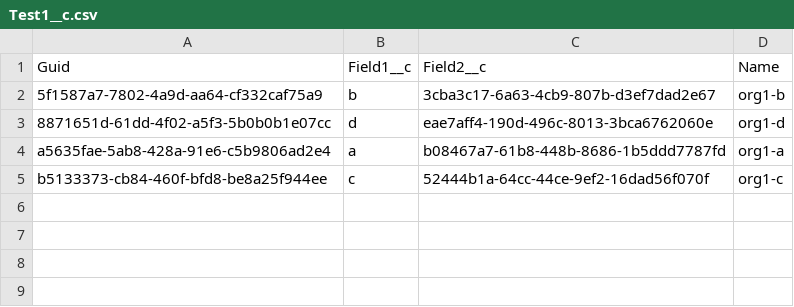
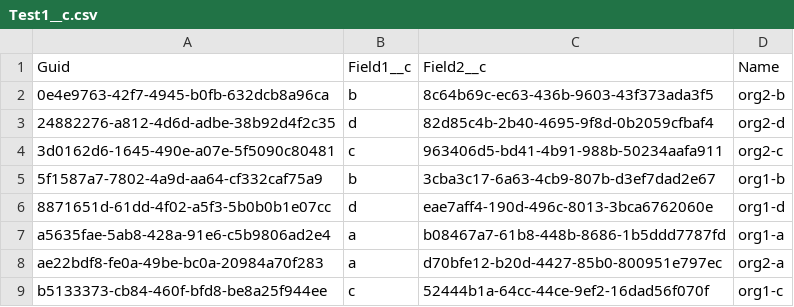
Before and after one commit to wclapier/release-test, a CSV file: Test1__c.csv, drawn as a sheet.

```diff
--- a/Test1__c.csv
+++ b/Test1__c.csv
@@ -1,2 +1,5 @@
 "Guid","Field1__c","Field2__c","Name"
+0e4e9763-42f7-4945-b0fb-632dcb8a96ca,b,8c64b69c-ec63-436b-9603-43f373ada3f5,org2-b
+24882276-a812-4d6d-adbe-38b92d4f2c35,d,82d85c4b-2b40-4695-9f8d-0b2059cfbaf4,org2-d
+3d0162d6-1645-490e-a07e-5f5090c80481,c,963406d5-bd41-4b91-988b-50234aafa911,org2-c
 5f1587a7-7802-4a9d-aa64-cf332caf75a9,b,3cba3c17-6a63-4cb9-807b-d3ef7dad2e67,org1-b
@@ -4,2 +7,3 @@
 a5635fae-5ab8-428a-91e6-c5b9806ad2e4,a,b08467a7-61b8-448b-8686-1b5ddd7787fd,org1-a
+ae22bdf8-fe0a-49be-bc0a-20984a70f283,a,d70bfe12-b20d-4427-85b0-800951e797ec,org2-a
 b5133373-cb84-460f-bfd8-be8a25f944ee,c,52444b1a-64cc-44ce-9ef2-16dad56f070f,org1-c
```
Also changed, not shown: Test2__c.csv, Test4__c.csv, 1 other file.
